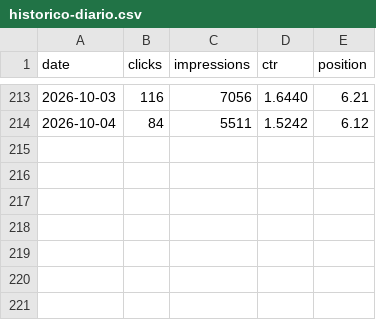
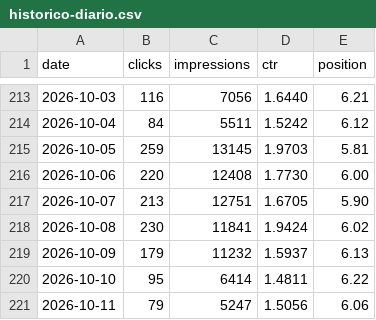
Before and after one commit to josebarnetche/consignatarias-next, a CSV file: reports/gsc/historico-diario.csv, drawn as a sheet; only a part is shown, gaps mark what is left out.

```diff
--- a/reports/gsc/historico-diario.csv
+++ b/reports/gsc/historico-diario.csv
@@ -214 +214,8 @@ date,clicks,impressions,ctr,position
 2026-10-04,84,5511,1.5242,6.12
+2026-10-05,259,13145,1.9703,5.81
+2026-10-06,220,12408,1.7730,6.00
+2026-10-07,213,12751,1.6705,5.90
+2026-10-08,230,11841,1.9424,6.02
+2026-10-09,179,11232,1.5937,6.13
+2026-10-10,95,6414,1.4811,6.22
+2026-10-11,79,5247,1.5056,6.06
```
Also changed, not shown: 1 other file.
